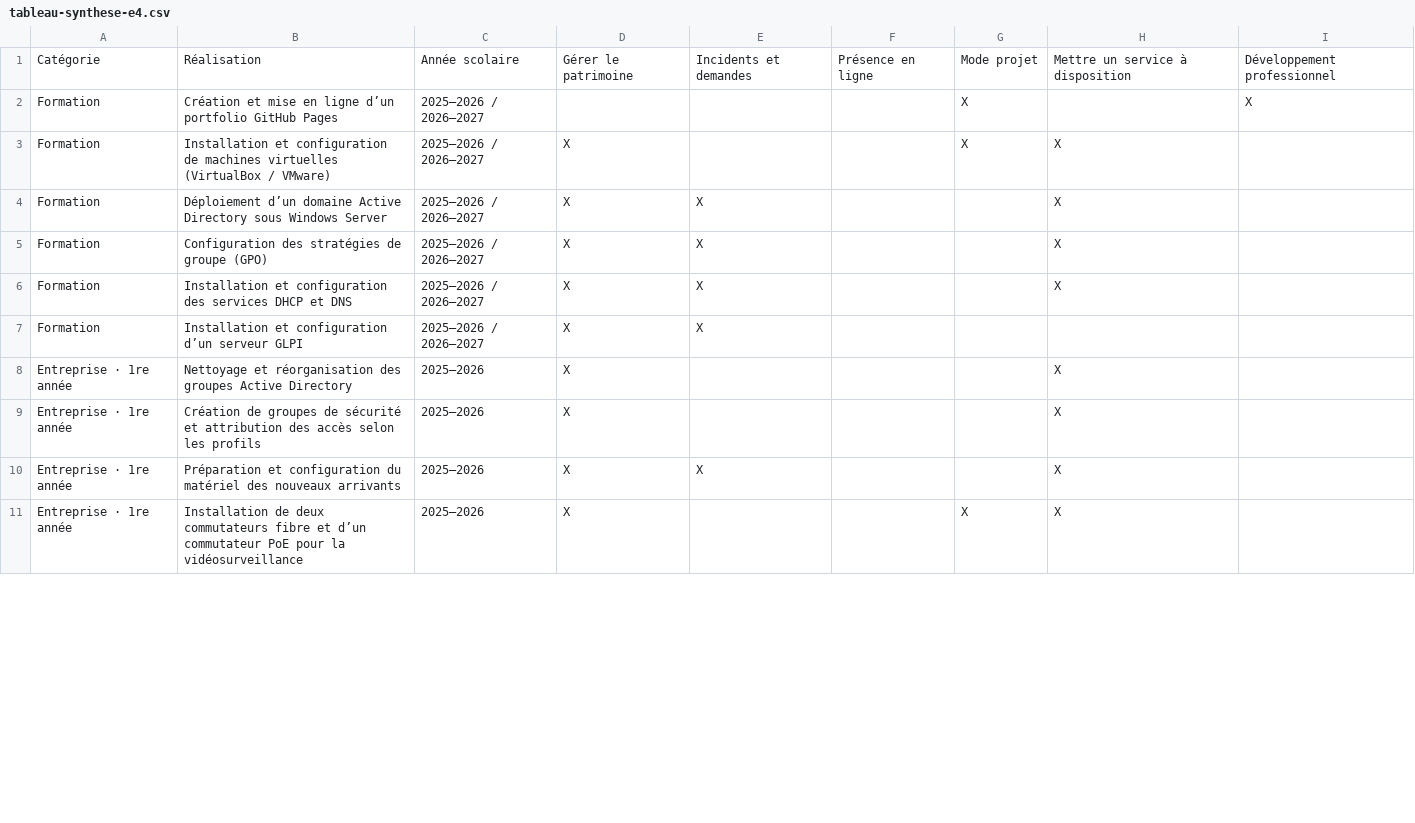
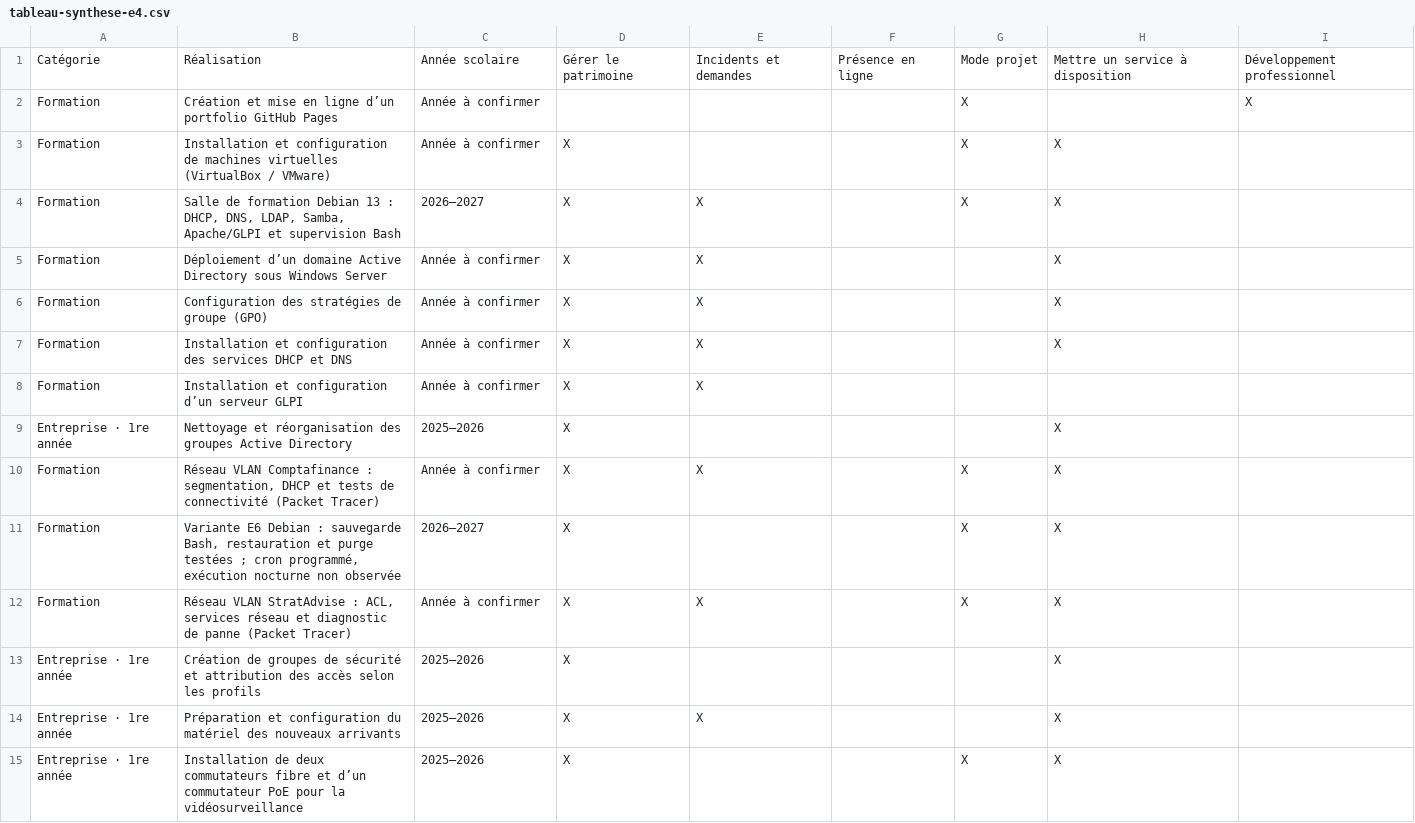
Before and after one commit to mohamedfanney/mohamedfanney.github.io, a CSV file: documents/tableau-synthese-e4.csv, drawn as a sheet; only a part is shown; the diff covers the shown part only.

Commit message:
Remplacer l'ancien tableau E4 simplifié par le modèle 2027 adapté aux activités réellement déclarées

```diff
--- a/documents/tableau-synthese-e4.csv
+++ b/documents/tableau-synthese-e4.csv
@@ -1,9 +1,13 @@
 "Catégorie";"Réalisation";"Année scolaire";"Gérer le patrimoine";"Incidents et demandes";"Présence en ligne";"Mode projet";"Mettre un service à disposition";"Développement professionnel"
-"Formation";"Création et mise en ligne d’un portfolio GitHub Pages";"2025–2026 / 2026–2027";"";"";"";"X";"";"X"
-"Formation";"Installation et configuration de machines virtuelles (VirtualBox / VMware)";"2025–2026 / 2026–2027";"X";"";"";"X";"X";""
-"Formation";"Déploiement d’un domaine Active Directory sous Windows Server";"2025–2026 / 2026–2027";"X";"X";"";"";"X";""
-"Formation";"Configuration des stratégies de groupe (GPO)";"2025–2026 / 2026–2027";"X";"X";"";"";"X";""
-"Formation";"Installation et configuration des services DHCP et DNS";"2025–2026 / 2026–2027";"X";"X";"";"";"X";""
-"Formation";"Installation et configuration d’un serveur GLPI";"2025–2026 / 2026–2027";"X";"X";"";"";"";""
+"Formation";"Création et mise en ligne d’un portfolio GitHub Pages";"Année à confirmer";"";"";"";"X";"";"X"
+"Formation";"Installation et configuration de machines virtuelles (VirtualBox / VMware)";"Année à confirmer";"X";"";"";"X";"X";""
+"Formation";"Salle de formation Debian 13 : DHCP, DNS, LDAP, Samba, Apache/GLPI et supervision Bash";"2026–2027";"X";"X";"";"X";"X";""
+"Formation";"Déploiement d’un domaine Active Directory sous Windows Server";"Année à confirmer";"X";"X";"";"";"X";""
+"Formation";"Configuration des stratégies de groupe (GPO)";"Année à confirmer";"X";"X";"";"";"X";""
+"Formation";"Installation et configuration des services DHCP et DNS";"Année à confirmer";"X";"X";"";"";"X";""
+"Formation";"Installation et configuration d’un serveur GLPI";"Année à confirmer";"X";"X";"";"";"";""
 "Entreprise · 1re année";"Nettoyage et réorganisation des groupes Active Directory";"2025–2026";"X";"";"";"";"X";""
+"Formation";"Réseau VLAN Comptafinance : segmentation, DHCP et tests de connectivité (Packet Tracer)";"Année à confirmer";"X";"X";"";"X";"X";""
+"Formation";"Variante E6 Debian : sauvegarde Bash, restauration et purge testées ; cron programmé, exécution nocturne non observée";"2026–2027";"X";"";"";"X";"X";""
+"Formation";"Réseau VLAN StratAdvise : ACL, services réseau et diagnostic de panne (Packet Tracer)";"Année à confirmer";"X";"X";"";"X";"X";""
 "Entreprise · 1re année";"Création de groupes de sécurité et attribution des accès selon les profils";"2025–2026";"X";"";"";"";"X";""
```
Also changed, not shown: 5 edited cells elsewhere in this file.
